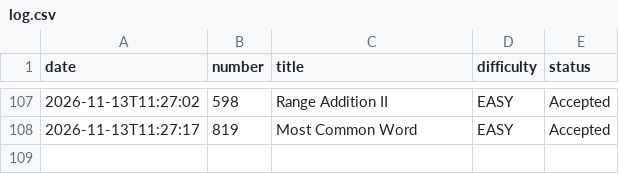
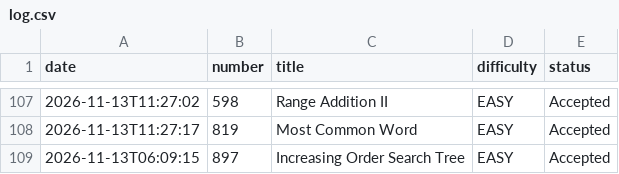
Before and after one commit to dlivinesh1907/leetcode, a CSV file: log.csv, drawn as a sheet; only a part is shown, gaps mark what is left out; the diff names each change by its address in the sheet, - before the commit and + after, or states it on an @@ line.

```diff
--- a/log.csv
+++ b/log.csv
+row 109: 2026-11-13T06:09:15 | 897 | Increasing Order Search Tree | EASY | Accepted
```
Also changed, not shown: 1 other file.
